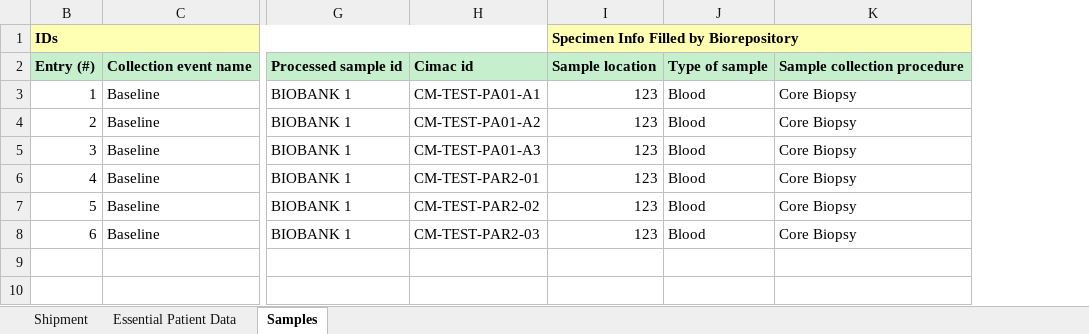
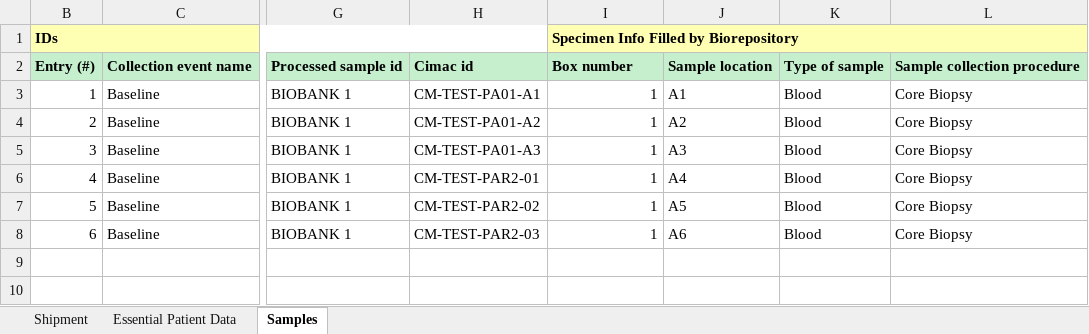
Before and after one commit to CIMAC-CIDC/cidc-schemas, an Excel workbook: template_examples/plasma_template.xlsx, sheet Samples, drawn as a sheet; only a part is shown, gaps mark what is left out; values as stored, in another font and other column widths than the file's, no borders; the diff names each change by its address in the sheet, - before the commit and + after, or states it on an @@ line.

```diff
--- a/template_examples/plasma_template.xlsx (sheet Samples)
+++ b/template_examples/plasma_template.xlsx (sheet Samples)
+column J, rows 2-8: Sample location | A1 | A2 | A3 | A4 | A5 | A6
-I2: Sample location
+I2: Box number
-I3:I8: 123
+I3:I8: 1
```
Also changed, not shown: sheet Shipment, hidden cells, template_examples/pbmc_template.xlsx, 8 other files.
